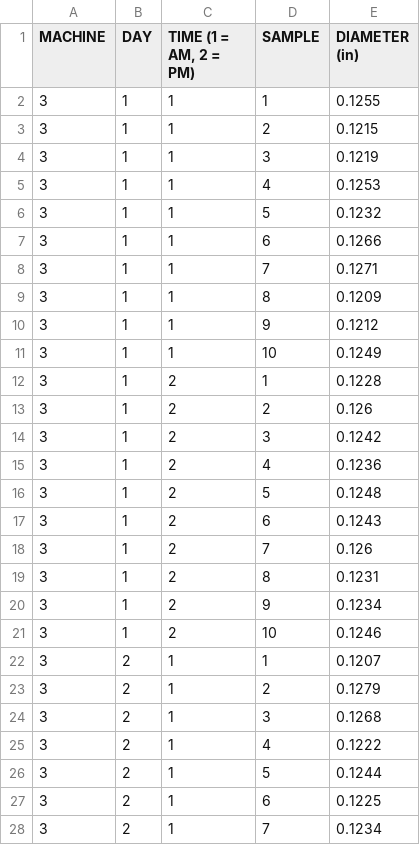
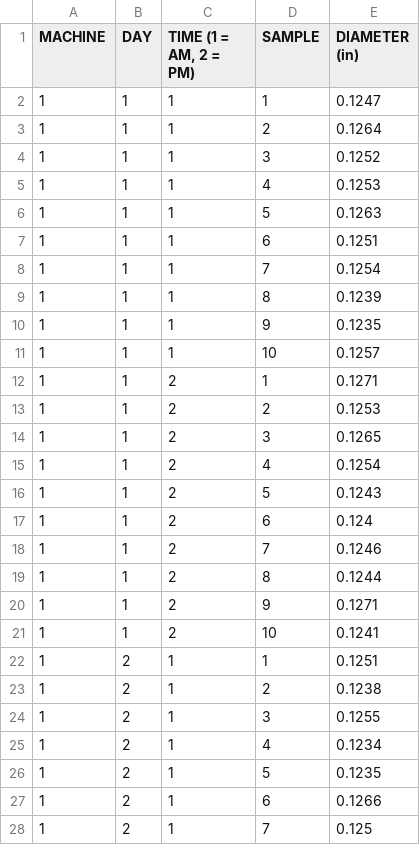
Before and after one commit to jimlehner/The-Math-Matters, a CSV file: predictable-or-unpredictable-that-is-the-question/data/machine_screw_manufacturing.csv, drawn as a sheet; only a part is shown; the diff covers the shown part only.

Commit message:
Add files via upload

```diff
--- a/predictable-or-unpredictable-that-is-the-question/data/machine_screw_manufacturing.csv
+++ b/predictable-or-unpredictable-that-is-the-question/data/machine_screw_manufacturing.csv
@@ -1,28 +1,28 @@
 MACHINE,DAY,"TIME (1 = AM, 2 = PM)",SAMPLE,DIAMETER (in)
-3,1,1,1,0.1255
-3,1,1,2,0.1215
-3,1,1,3,0.1219
-3,1,1,4,0.1253
-3,1,1,5,0.1232
-3,1,1,6,0.1266
-3,1,1,7,0.1271
-3,1,1,8,0.1209
-3,1,1,9,0.1212
-3,1,1,10,0.1249
-3,1,2,1,0.1228
-3,1,2,2,0.126
-3,1,2,3,0.1242
-3,1,2,4,0.1236
-3,1,2,5,0.1248
-3,1,2,6,0.1243
-3,1,2,7,0.126
-3,1,2,8,0.1231
-3,1,2,9,0.1234
-3,1,2,10,0.1246
-3,2,1,1,0.1207
-3,2,1,2,0.1279
-3,2,1,3,0.1268
-3,2,1,4,0.1222
-3,2,1,5,0.1244
-3,2,1,6,0.1225
-3,2,1,7,0.1234
+1,1,1,1,0.1247
+1,1,1,2,0.1264
+1,1,1,3,0.1252
+1,1,1,4,0.1253
+1,1,1,5,0.1263
+1,1,1,6,0.1251
+1,1,1,7,0.1254
+1,1,1,8,0.1239
+1,1,1,9,0.1235
+1,1,1,10,0.1257
+1,1,2,1,0.1271
+1,1,2,2,0.1253
+1,1,2,3,0.1265
+1,1,2,4,0.1254
+1,1,2,5,0.1243
+1,1,2,6,0.124
+1,1,2,7,0.1246
+1,1,2,8,0.1244
+1,1,2,9,0.1271
+1,1,2,10,0.1241
+1,2,1,1,0.1251
+1,2,1,2,0.1238
+1,2,1,3,0.1255
+1,2,1,4,0.1234
+1,2,1,5,0.1235
+1,2,1,6,0.1266
+1,2,1,7,0.125
```
Also changed, not shown: 65 edited cells elsewhere in this file.
